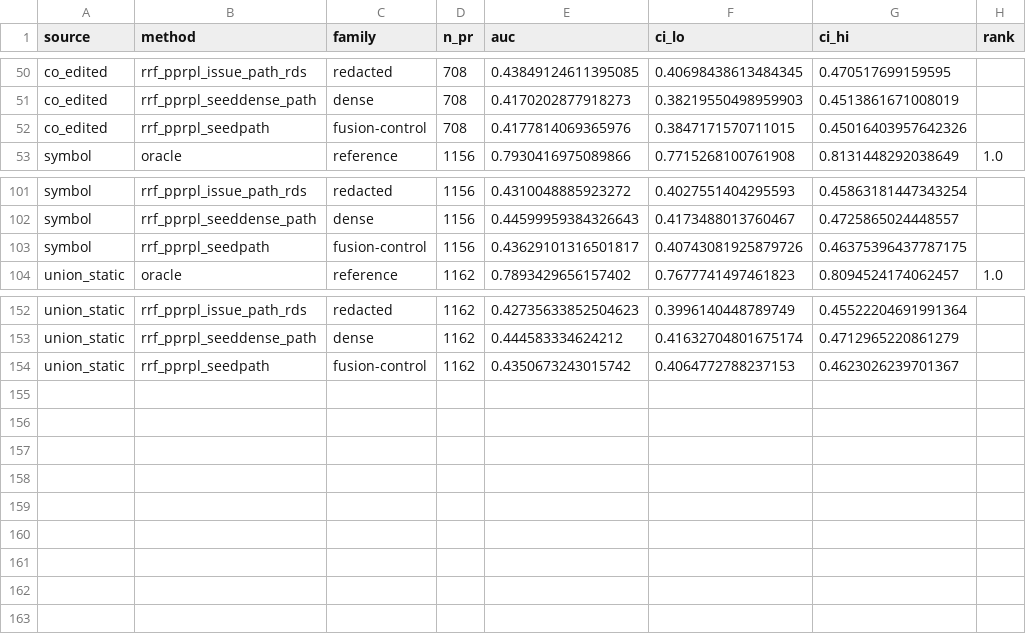
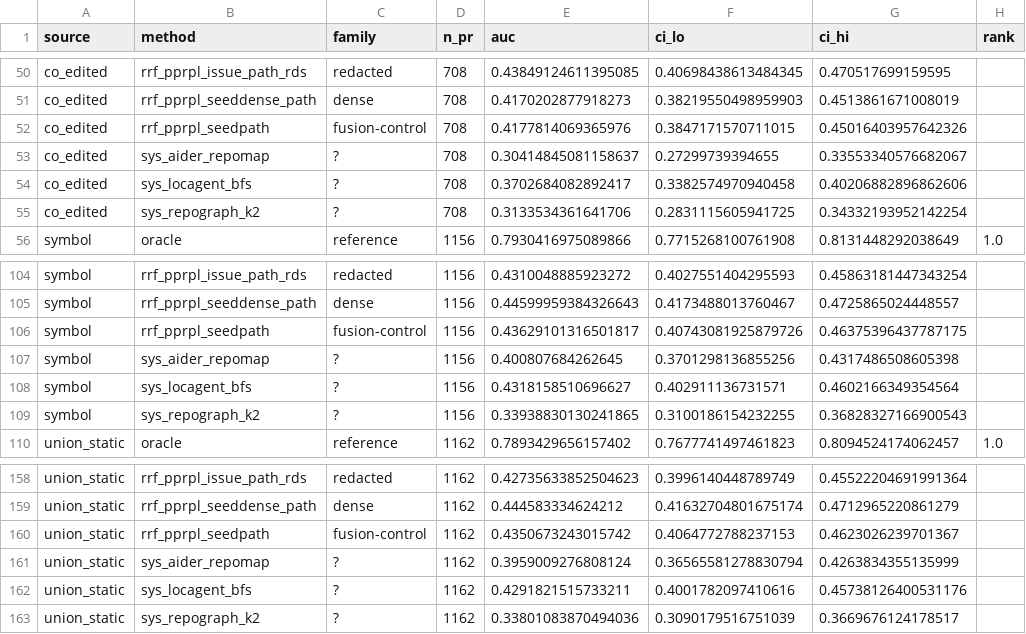
Before and after one commit to Neil-Lunavat/dep-graph, a CSV file: results/study2/per_source.csv, drawn as a sheet; only a part is shown, gaps mark what is left out; the diff names each change by its address in the sheet, - before the commit and + after, or states it on an @@ line.

```diff
--- a/results/study2/per_source.csv
+++ b/results/study2/per_source.csv
+row 53: co_edited | sys_aider_repomap | ? | 708 | 0.30414845081158637 | 0.27299739394655 | 0.33553340576682067
+row 54: co_edited | sys_locagent_bfs | ? | 708 | 0.3702684082892417 | 0.3382574970940458 | 0.40206882896862606
+row 55: co_edited | sys_repograph_k2 | ? | 708 | 0.3133534361641706 | 0.2831115605941725 | 0.34332193952142254
+row 107: symbol | sys_aider_repomap | ? | 1156 | 0.400807684262645 | 0.3701298136855256 | 0.4317486508605398
+row 108: symbol | sys_locagent_bfs | ? | 1156 | 0.4318158510696627 | 0.402911136731571 | 0.4602166349354564
+row 109: symbol | sys_repograph_k2 | ? | 1156 | 0.33938830130241865 | 0.3100186154232255 | 0.36828327166900543
+row 161: union_static | sys_aider_repomap | ? | 1162 | 0.3959009276808124 | 0.36565581278830794 | 0.4263834355135999
+row 162: union_static | sys_locagent_bfs | ? | 1162 | 0.4291821515733211 | 0.4001782097410616 | 0.45738126400531176
+row 163: union_static | sys_repograph_k2 | ? | 1162 | 0.33801083870494036 | 0.3090179516751039 | 0.3669676124178517
```
Also changed, not shown: results/study2/curves_mean.csv, results/study2/dense_auc.csv, 32 other files.
